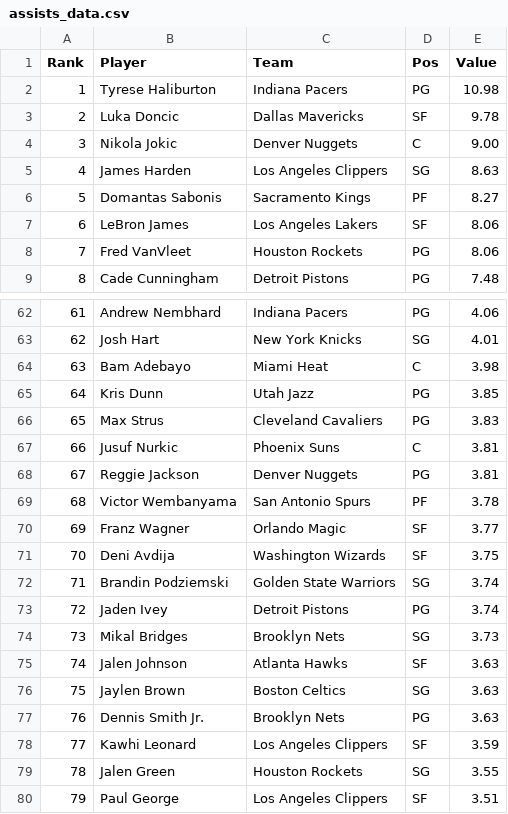
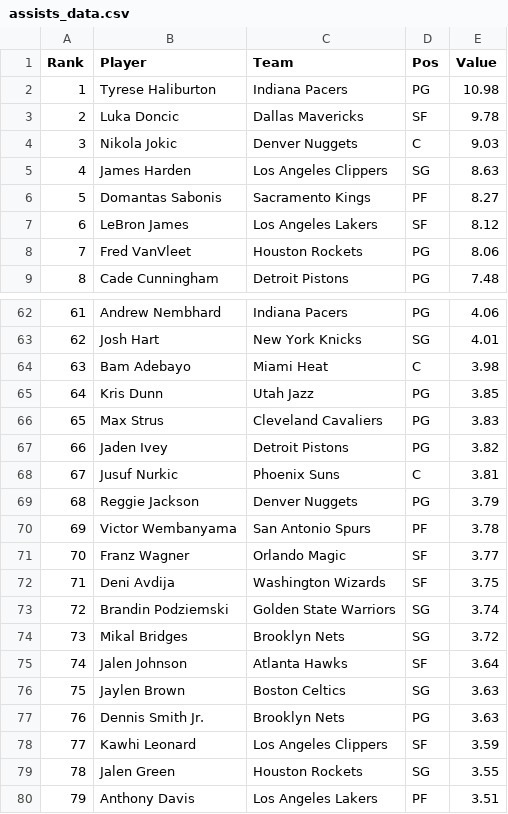
Before and after one commit to DhirenShivdasani/NBA-player-prop-analysis, a CSV file: player_stats/assists_data.csv, drawn as a sheet; only a part is shown, gaps mark what is left out; the diff covers the shown part only.

```diff
--- a/player_stats/assists_data.csv
+++ b/player_stats/assists_data.csv
@@ -3,6 +3,6 @@ Rank,Player,Team,Pos,Value
 2,Luka Doncic,Dallas Mavericks,SF,9.78
-3,Nikola Jokic,Denver Nuggets,C,9.00
+3,Nikola Jokic,Denver Nuggets,C,9.03
 4,James Harden,Los Angeles Clippers,SG,8.63
 5,Domantas Sabonis,Sacramento Kings,PF,8.27
-6,LeBron James,Los Angeles Lakers,SF,8.06
+6,LeBron James,Los Angeles Lakers,SF,8.12
 7,Fred VanVleet,Houston Rockets,PG,8.06
@@ -66,11 +66,11 @@ Rank,Player,Team,Pos,Value
 65,Max Strus,Cleveland Cavaliers,PG,3.83
-66,Jusuf Nurkic,Phoenix Suns,C,3.81
-67,Reggie Jackson,Denver Nuggets,PG,3.81
-68,Victor Wembanyama,San Antonio Spurs,PF,3.78
-69,Franz Wagner,Orlando Magic,SF,3.77
-70,Deni Avdija,Washington Wizards,SF,3.75
-71,Brandin Podziemski,Golden State Warriors,SG,3.74
-72,Jaden Ivey,Detroit Pistons,PG,3.74
-73,Mikal Bridges,Brooklyn Nets,SG,3.73
-74,Jalen Johnson,Atlanta Hawks,SF,3.63
+66,Jaden Ivey,Detroit Pistons,PG,3.82
+67,Jusuf Nurkic,Phoenix Suns,C,3.81
+68,Reggie Jackson,Denver Nuggets,PG,3.79
+69,Victor Wembanyama,San Antonio Spurs,PF,3.78
+70,Franz Wagner,Orlando Magic,SF,3.77
+71,Deni Avdija,Washington Wizards,SF,3.75
+72,Brandin Podziemski,Golden State Warriors,SG,3.74
+73,Mikal Bridges,Brooklyn Nets,SG,3.72
+74,Jalen Johnson,Atlanta Hawks,SF,3.64
 75,Jaylen Brown,Boston Celtics,SG,3.63
@@ -79,2 +79,2 @@ Rank,Player,Team,Pos,Value
 78,Jalen Green,Houston Rockets,SG,3.55
-79,Paul George,Los Angeles Clippers,SF,3.51
+79,Anthony Davis,Los Angeles Lakers,PF,3.51
```
Also changed, not shown: 1 added row, 1 removed row and 57 edited cells elsewhere in this file, player_stats/minutes-played_data.csv, player_stats/nba-efficiency_data.csv, 8 other files.
